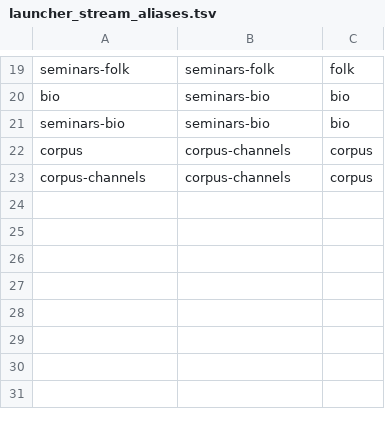
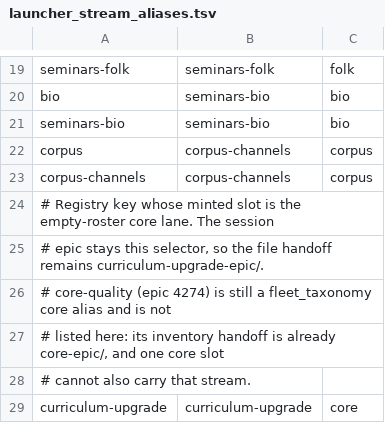
Before and after one commit to learn-ukrainian/learn-ukrainian.github.io, a TSV file: scripts/config/launcher_stream_aliases.tsv, drawn as a sheet; only a part is shown, gaps mark what is left out.

```diff
--- a/scripts/config/launcher_stream_aliases.tsv
+++ b/scripts/config/launcher_stream_aliases.tsv
@@ -23 +23,7 @@ corpus	corpus-channels	corpus
 corpus-channels	corpus-channels	corpus
+# Registry key whose minted slot is the empty-roster core lane. The session
+# epic stays this selector, so the file handoff remains curriculum-upgrade-epic/.
+# core-quality (epic 4274) is still a fleet_taxonomy core alias and is not
+# listed here: its inventory handoff is already core-epic/, and one core slot
+# cannot also carry that stream.
+curriculum-upgrade	curriculum-upgrade	core
```
Also changed, not shown: 7 other files.
